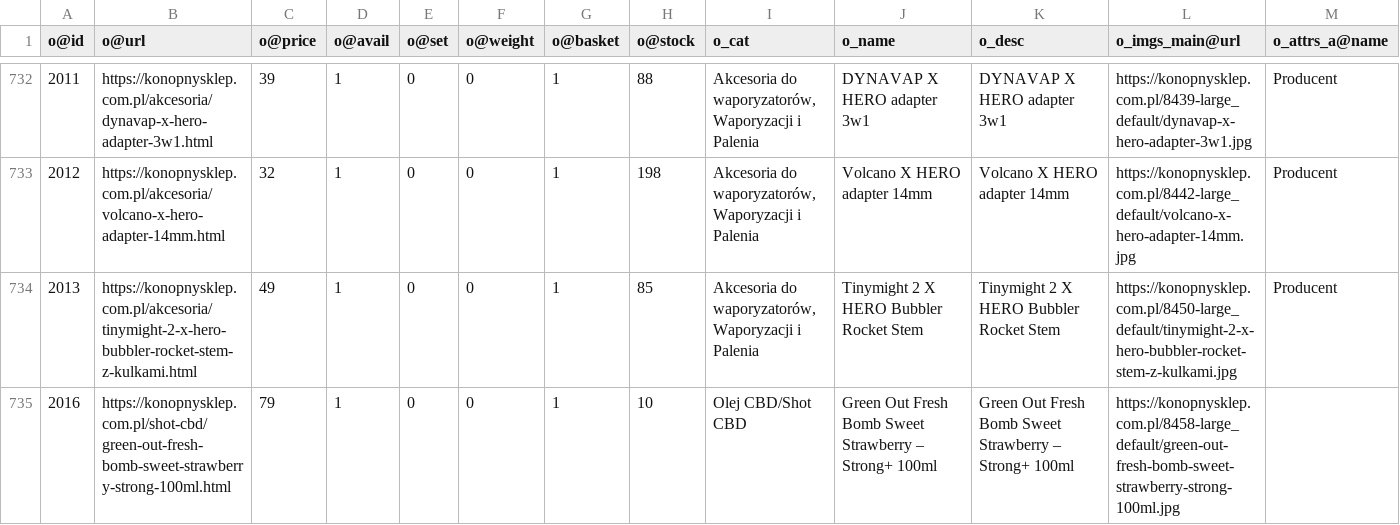
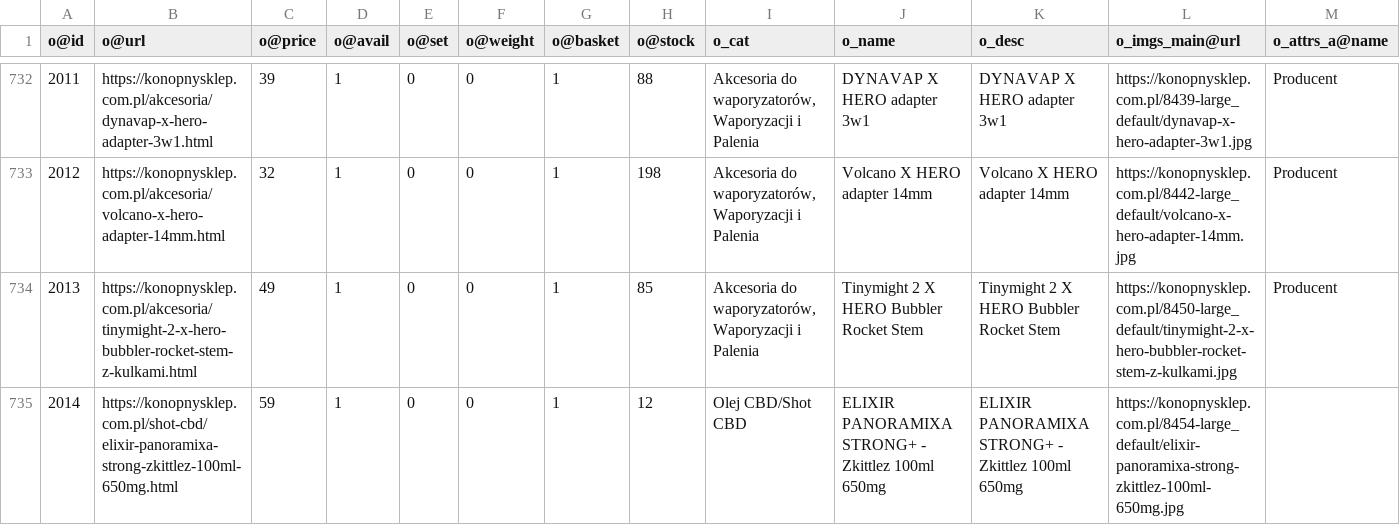
Before and after one commit to mgamerszone/xml-to-csv-konop, a CSV file: data/konopnysklep.csv, drawn as a sheet; only a part is shown, gaps mark what is left out; the shorter side is filled out with more unchanged rows; rows hold the shown columns only; the diff covers the shown part only; the diff names each change by its address in the sheet, - before the commit and + after, or states it on an @@ line.

```diff
--- a/data/konopnysklep.csv
+++ b/data/konopnysklep.csv
+row 735: 2014 | https://konopnysklep.com.pl/shot-cbd/elixir-panoramixa-strong-zkittlez-100ml-650mg.html | 59 | 1 | 0 | 0 | 1 | 12 | Olej CBD/Shot CBD | ELIXIR PANORAMIXA STRONG+ - Zkittlez 100ml 650mg | ELIXIR PANORAMIXA STRONG+ - Zkittlez 100ml 650mg | https://konopnysklep.com.pl/8454-large_default/elixir-panoramixa-strong-zkittlez-100ml-650mg.jpg
```
Also changed, not shown: 1 added row and 2 edited cells elsewhere in this file.
